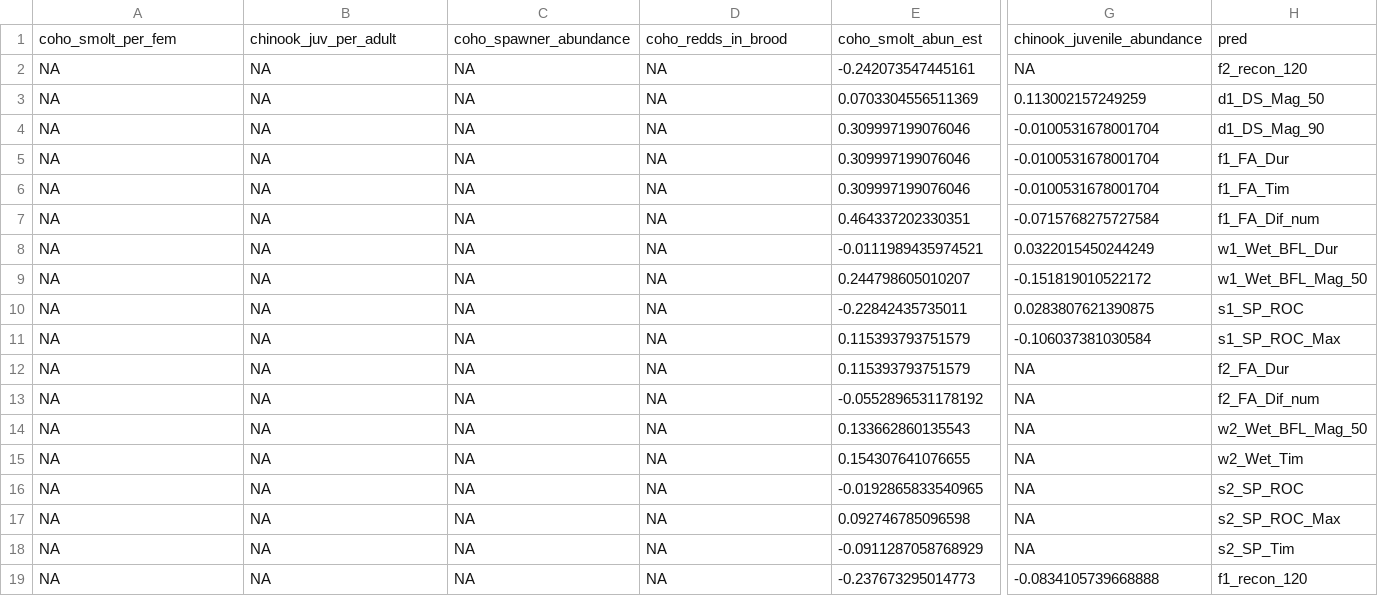
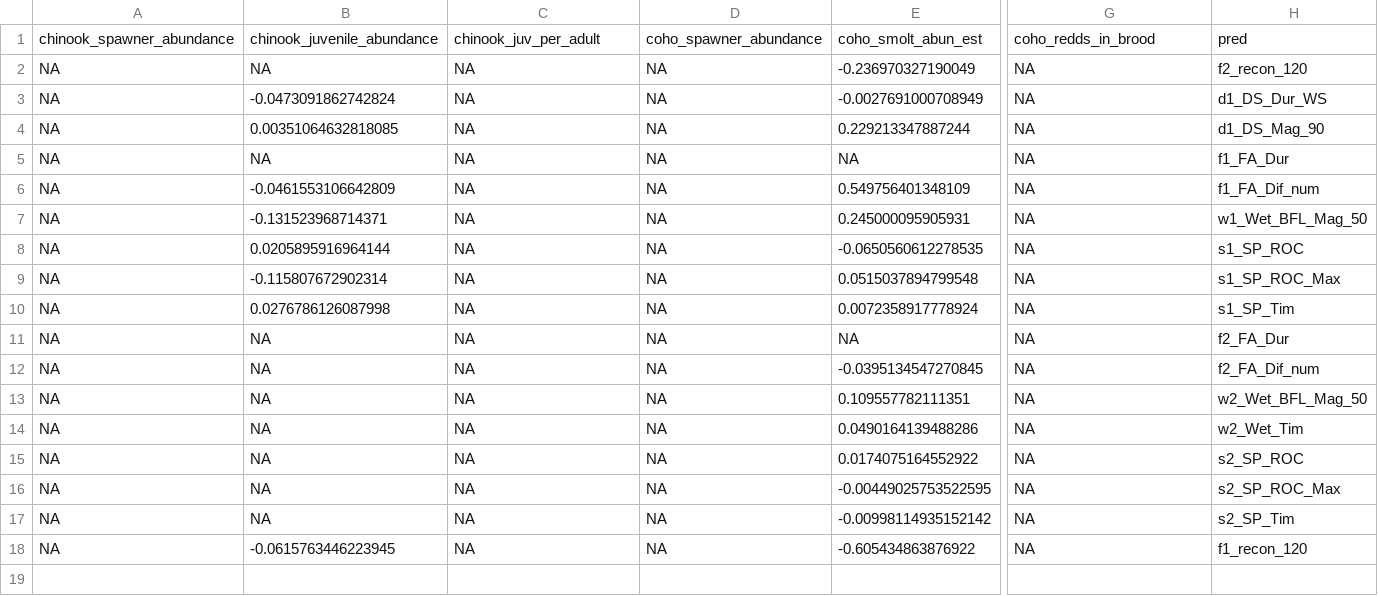
Before and after one commit to cmkouba/Fish_hydrometrics_MS, a CSV file: Data/old MARSS/flow and spawn marss coefs_flow.csv, drawn as a sheet; only a part is shown, gaps mark what is left out; removed rows and columns are numbered as before the commit, all else as after; rows hold the shown columns only; the diff names each change by its address in the sheet, - before the commit and + after, or states it on an @@ line.

```diff
--- a/Data/old MARSS/flow and spawn marss coefs_flow.csv
+++ b/Data/old MARSS/flow and spawn marss coefs_flow.csv
-row 1: coho_smolt_per_fem | chinook_juv_per_adult | coho_spawner_abundance | coho_redds_in_brood | coho_smolt_abun_est | chinook_juvenile_abundance | pred
+row 1: chinook_spawner_abundance | chinook_juvenile_abundance | chinook_juv_per_adult | coho_spawner_abundance | coho_smolt_abun_est | coho_redds_in_brood | pred
-E2: -0.242073547445161
+E2: -0.236970327190049
-B3: NA
+B3: -0.0473091862742824
-E3: 0.0703304556511369
+E3: -0.0027691000708949
-G3: 0.113002157249259
+G3: NA
-H3: d1_DS_Mag_50
+H3: d1_DS_Dur_WS
-B4: NA
+B4: 0.00351064632818085
-E4: 0.309997199076046
+E4: 0.229213347887244
-G4:G5: -0.0100531678001704
+G4:G5: NA
-E5: 0.309997199076046
+E5: NA
-row 6: NA | NA | NA | NA | 0.309997199076046 | -0.0100531678001704 | f1_FA_Tim
-B6: NA
+B6: -0.0461553106642809
-E6: 0.464337202330351
+E6: 0.549756401348109
-G6: -0.0715768275727584
+G6: NA
-row 8: NA | NA | NA | NA | -0.0111989435974521 | 0.0322015450244249 | w1_Wet_BFL_Dur
-B7: NA
+B7: -0.131523968714371
-E7: 0.244798605010207
+E7: 0.245000095905931
-G7: -0.151819010522172
+G7: NA
-B8: NA
+B8: 0.0205895916964144
-E8: -0.22842435735011
+E8: -0.0650560612278535
-G8: 0.0283807621390875
+G8: NA
-B9: NA
+B9: -0.115807672902314
-E9: 0.115393793751579
+E9: 0.0515037894799548
-G9: -0.106037381030584
+G9: NA
+row 10: NA | 0.0276786126087998 | NA | NA | 0.0072358917778924 | NA | s1_SP_Tim
-E11: 0.115393793751579
+E11: NA
-E12: -0.0552896531178192
+E12: -0.0395134547270845
-E13: 0.133662860135543
+E13: 0.109557782111351
-E14: 0.154307641076655
+E14: 0.0490164139488286
-E15: -0.0192865833540965
+E15: 0.0174075164552922
-E16: 0.092746785096598
+E16: -0.00449025753522595
-E17: -0.0911287058768929
+E17: -0.00998114935152142
-B18: NA
+B18: -0.0615763446223945
-E18: -0.237673295014773
+E18: -0.605434863876922
-G18: -0.0834105739668888
+G18: NA
```
Also changed, not shown: Data/flow and spawn AICc tab.csv, Data/flow and spawn marss coefs_flow.csv, 51 other files.
